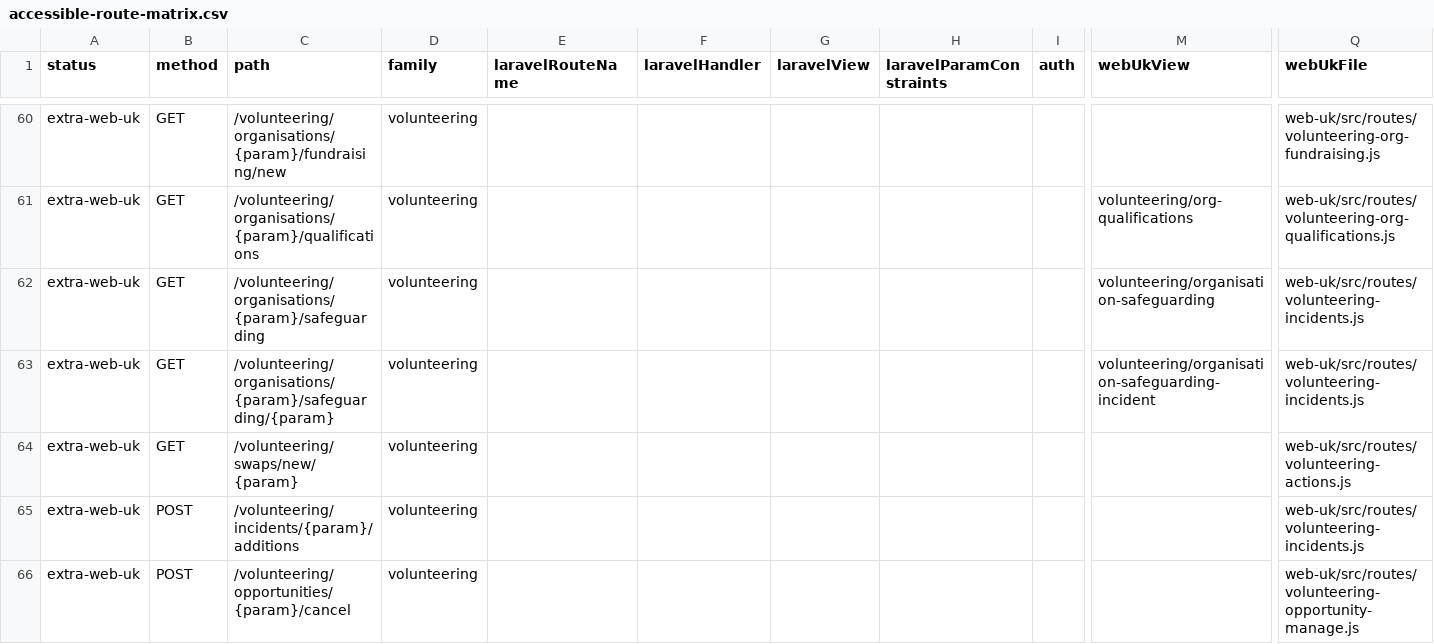
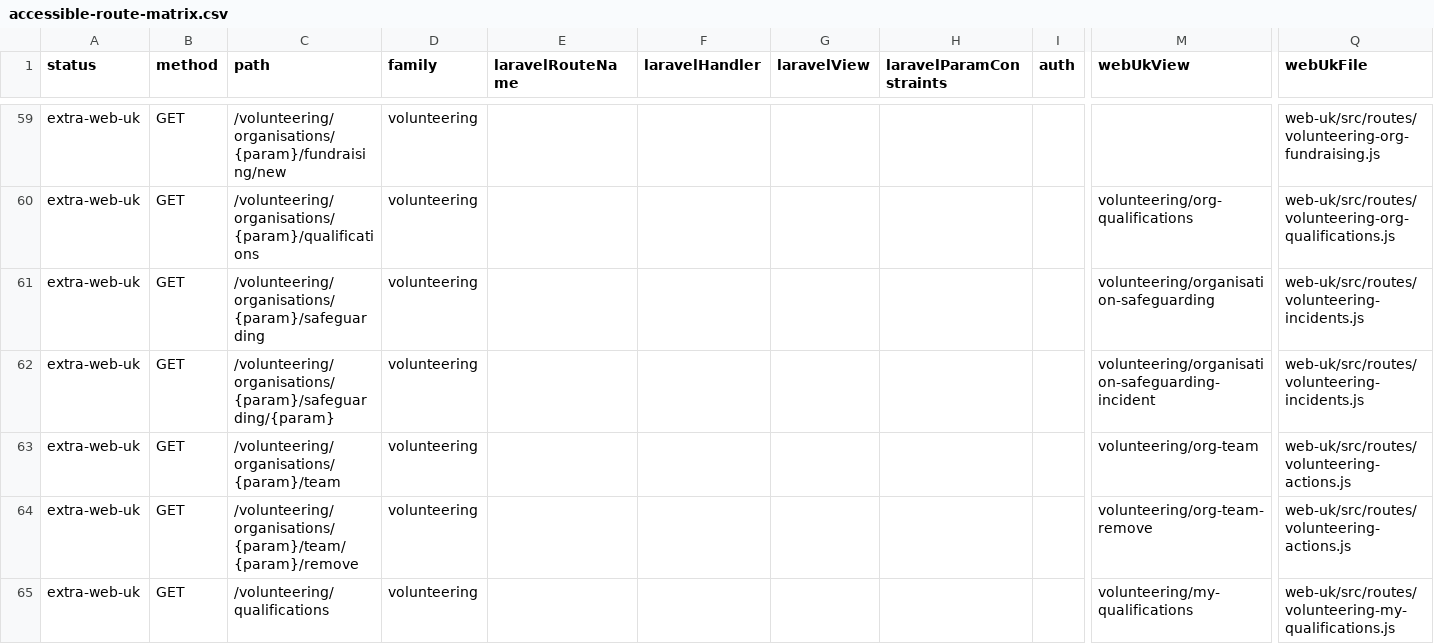
Before and after one commit to jasperfordesq-ai/Project-NEXUS, a CSV file: web-uk/docs/generated/accessible-route-matrix.csv, drawn as a sheet; only a part is shown, gaps mark what is left out; the shorter side is filled out with more unchanged rows; rows hold the shown columns only; the diff covers the shown part only; the diff names each change by its address in the sheet, - before the commit and + after, or states it on an @@ line.

```diff
--- a/web-uk/docs/generated/accessible-route-matrix.csv
+++ b/web-uk/docs/generated/accessible-route-matrix.csv
+row 63: extra-web-uk | GET | /volunteering/organisations/{param}/team | volunteering |  |  |  |  |  | volunteering/org-team | web-uk/src/routes/volunteering-actions.js
+row 64: extra-web-uk | GET | /volunteering/organisations/{param}/team/{param}/remove | volunteering |  |  |  |  |  | volunteering/org-team-remove | web-uk/src/routes/volunteering-actions.js
+row 65: extra-web-uk | GET | /volunteering/qualifications | volunteering |  |  |  |  |  | volunteering/my-qualifications | web-uk/src/routes/volunteering-my-qualifications.js
```
Also changed, not shown: 9 added rows, 1 removed row and 1 edited cell elsewhere in this file, 5 other files.
